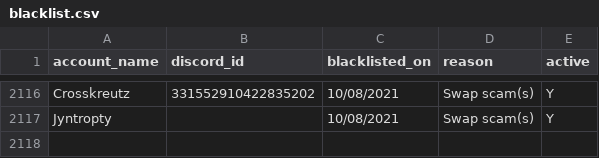
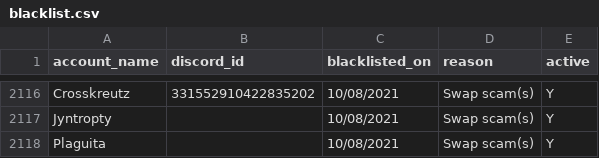
Before and after one commit to The-Forbidden-Trove/ForbiddenTroveBlacklist, a CSV file: blacklist.csv, drawn as a sheet; only a part is shown, gaps mark what is left out; the diff names each change by its address in the sheet, - before the commit and + after, or states it on an @@ line.

Commit message:
Update blacklist.csv

```diff
--- a/blacklist.csv
+++ b/blacklist.csv
+row 2118: Plaguita |  | 10/08/2021 | Swap scam(s) | Y
```
